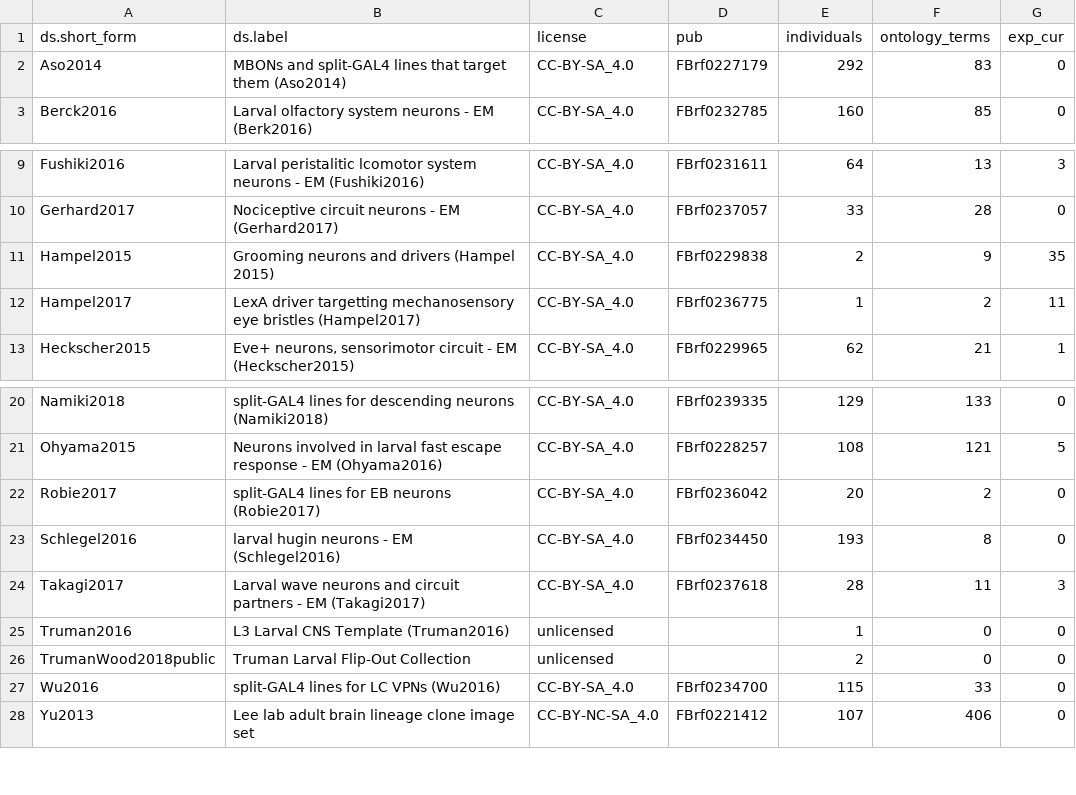
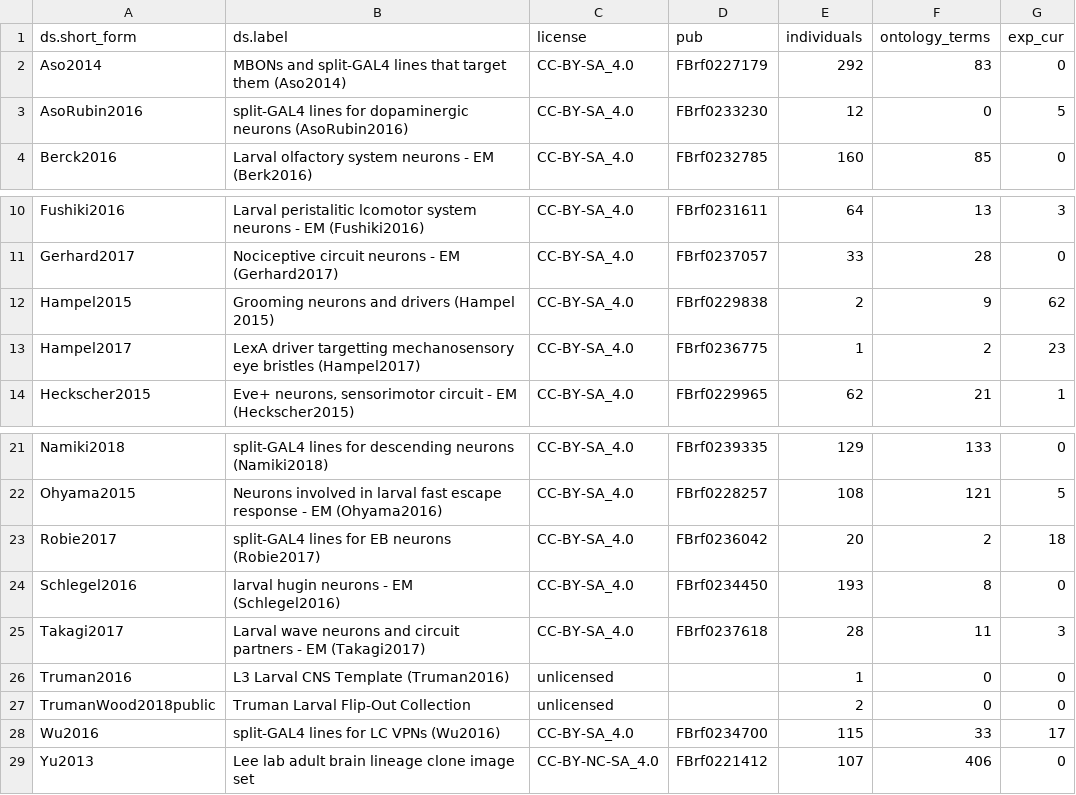
Before and after one commit to VirtualFlyBrain/VFB_reporting_results, a TSV file: dev_diff.tsv, drawn as a sheet; only a part is shown, gaps mark what is left out.

```diff
--- a/dev_diff.tsv
+++ b/dev_diff.tsv
@@ -2,2 +2,3 @@ ds.short_form	ds.label	license	pub	individuals	ontology_terms	exp_cur
 Aso2014	MBONs and split-GAL4 lines that target them (Aso2014)	CC-BY-SA_4.0	FBrf0227179	292	83	0
+AsoRubin2016	split-GAL4 lines for dopaminergic neurons (AsoRubin2016)	CC-BY-SA_4.0	FBrf0233230	12	0	5
 Berck2016	Larval olfactory system neurons - EM (Berk2016)	CC-BY-SA_4.0	FBrf0232785	160	85	0
@@ -10,4 +11,4 @@ Fushiki2016	Larval peristalitic lcomotor system neurons - EM (Fushiki2016)	CC-BY
 Gerhard2017	Nociceptive circuit neurons - EM (Gerhard2017)	CC-BY-SA_4.0	FBrf0237057	33	28	0
-Hampel2015	Grooming neurons and drivers (Hampel 2015)	CC-BY-SA_4.0	FBrf0229838	2	9	35
-Hampel2017	LexA driver targetting mechanosensory eye bristles (Hampel2017)	CC-BY-SA_4.0	FBrf0236775	1	2	11
+Hampel2015	Grooming neurons and drivers (Hampel 2015)	CC-BY-SA_4.0	FBrf0229838	2	9	62
+Hampel2017	LexA driver targetting mechanosensory eye bristles (Hampel2017)	CC-BY-SA_4.0	FBrf0236775	1	2	23
 Heckscher2015	Eve+ neurons, sensorimotor circuit - EM (Heckscher2015)	CC-BY-SA_4.0	FBrf0229965	62	21	1
@@ -21,3 +22,3 @@ Namiki2018	split-GAL4 lines for descending neurons (Namiki2018)	CC-BY-SA_4.0	FBr
 Ohyama2015	Neurons involved in larval fast escape response - EM (Ohyama2016)	CC-BY-SA_4.0	FBrf0228257	108	121	5
-Robie2017	split-GAL4 lines for  EB neurons (Robie2017)	CC-BY-SA_4.0	FBrf0236042	20	2	0
+Robie2017	split-GAL4 lines for  EB neurons (Robie2017)	CC-BY-SA_4.0	FBrf0236042	20	2	18
 Schlegel2016	larval hugin neurons - EM (Schlegel2016)	CC-BY-SA_4.0	FBrf0234450	193	8	0
@@ -26,3 +27,3 @@ Truman2016	L3 Larval CNS Template (Truman2016)	unlicensed		1	0	0
 TrumanWood2018public	Truman Larval Flip-Out Collection	unlicensed		2	0	0
-Wu2016	split-GAL4 lines for LC VPNs (Wu2016)	CC-BY-SA_4.0	FBrf0234700	115	33	0
+Wu2016	split-GAL4 lines for LC VPNs (Wu2016)	CC-BY-SA_4.0	FBrf0234700	115	33	17
 Yu2013	Lee lab adult brain lineage clone image set	CC-BY-NC-SA_4.0	FBrf0221412	107	406	0
```
Also changed, not shown: dev_report.tsv, 1 other file.
